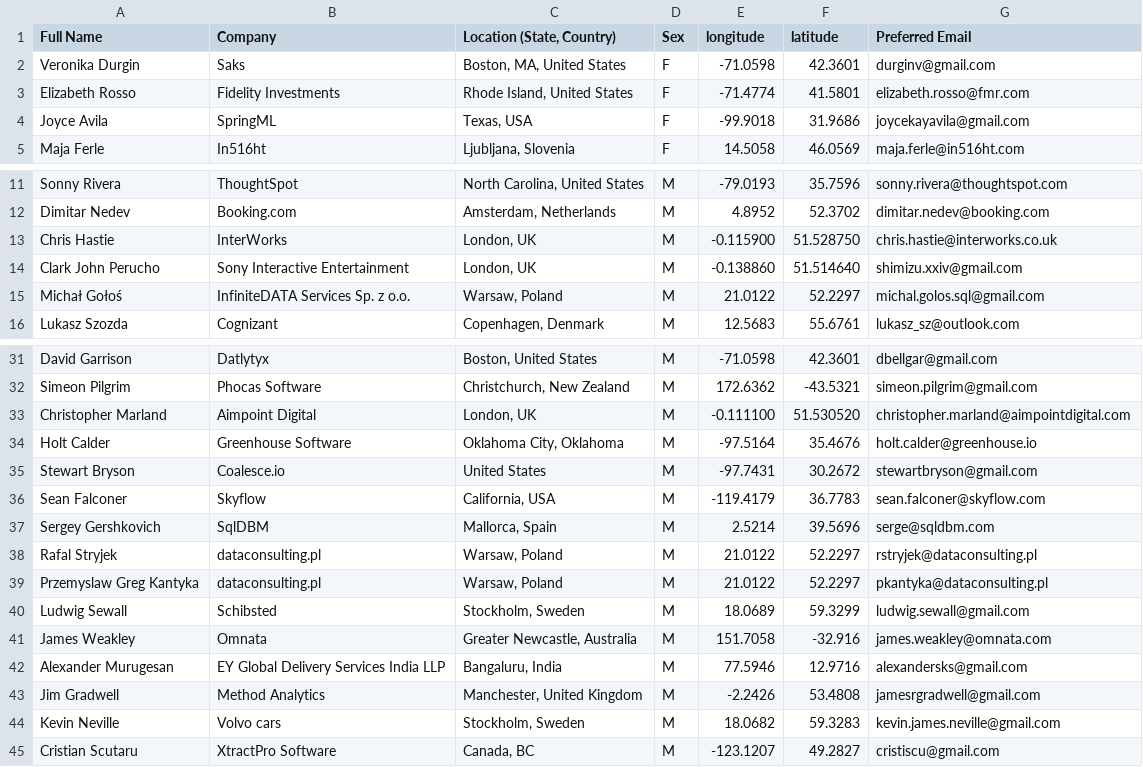
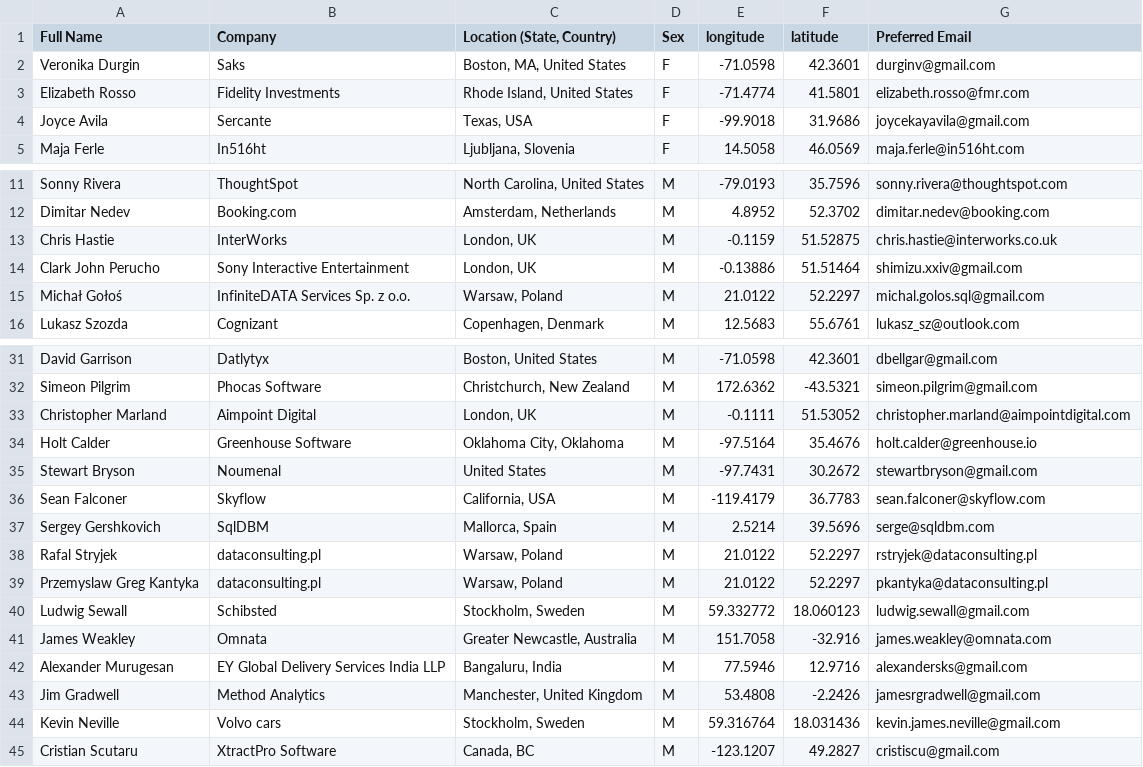
Before and after one commit to piersbatch/streamlit-data-superheroes-map, a CSV file: Data Superhero Location.csv, drawn as a sheet; only a part is shown, gaps mark what is left out.

Commit message:
Updated data

```diff
--- a/Data Superhero Location.csv
+++ b/Data Superhero Location.csv
@@ -3,3 +3,3 @@ Veronika Durgin,Saks,"Boston, MA, United States",F,-71.0598,42.3601,durginv@gmai
 Elizabeth Rosso,Fidelity Investments,"Rhode Island, United States",F,-71.4774,41.5801,elizabeth.rosso@fmr.com
-Joyce Avila,SpringML,"Texas, USA",F,-99.9018,31.9686,joycekayavila@gmail.com
+Joyce Avila,Sercante,"Texas, USA",F,-99.9018,31.9686,joycekayavila@gmail.com
 Maja Ferle,In516ht,"Ljubljana, Slovenia",F,14.5058,46.0569,maja.ferle@in516ht.com
@@ -12,4 +12,4 @@ Sonny Rivera,ThoughtSpot,"North Carolina, United States",M,-79.0193,35.7596,sonn
 Dimitar Nedev,Booking.com,"Amsterdam, Netherlands",M,4.8952,52.3702,dimitar.nedev@booking.com
-Chris Hastie,InterWorks,"London, UK",M,-0.115900,51.528750,chris.hastie@interworks.co.uk
-Clark John Perucho,Sony Interactive Entertainment,"London, UK",M,-0.138860,51.514640,shimizu.xxiv@gmail.com
+Chris Hastie,InterWorks,"London, UK",M,-0.1159,51.52875,chris.hastie@interworks.co.uk
+Clark John Perucho,Sony Interactive Entertainment,"London, UK",M,-0.13886,51.51464,shimizu.xxiv@gmail.com
 Michał Gołoś,InfiniteDATA Services Sp. z o.o.,"Warsaw, Poland",M,21.0122,52.2297,michal.golos.sql@gmail.com
@@ -32,5 +32,5 @@ David Garrison,Datlytyx,"Boston, United States",M,-71.0598,42.3601,dbellgar@gmai
 Simeon Pilgrim,Phocas Software,"Christchurch, New Zealand",M,172.6362,-43.5321,simeon.pilgrim@gmail.com
-Christopher Marland,Aimpoint Digital,"London, UK",M,-0.111100,51.530520,christopher.marland@aimpointdigital.com
+Christopher Marland,Aimpoint Digital,"London, UK",M,-0.1111,51.53052,christopher.marland@aimpointdigital.com
 Holt Calder,Greenhouse Software,"Oklahoma City, Oklahoma",M,-97.5164,35.4676,holt.calder@greenhouse.io
-Stewart Bryson,Coalesce.io,United States,M,-97.7431,30.2672,stewartbryson@gmail.com
+Stewart Bryson,Noumenal,United States,M,-97.7431,30.2672,stewartbryson@gmail.com
 Sean Falconer,Skyflow,"California, USA",M,-119.4179,36.7783,sean.falconer@skyflow.com
@@ -39,7 +39,7 @@ Rafal Stryjek,dataconsulting.pl,"Warsaw, Poland",M,21.0122,52.2297,rstryjek@data
 Przemyslaw Greg Kantyka,dataconsulting.pl,"Warsaw, Poland",M,21.0122,52.2297,pkantyka@dataconsulting.pl
-Ludwig Sewall,Schibsted,"Stockholm, Sweden",M,18.0689,59.3299,ludwig.sewall@gmail.com
+Ludwig Sewall,Schibsted,"Stockholm, Sweden",M,59.332772, 18.060123,ludwig.sewall@gmail.com
 James Weakley,Omnata,"Greater Newcastle, Australia",M,151.7058,-32.916,james.weakley@omnata.com
 Alexander Murugesan,EY Global Delivery Services India LLP,"Bangaluru, India",M,77.5946,12.9716,alexandersks@gmail.com
-Jim Gradwell,Method Analytics,"Manchester, United Kingdom",M,-2.2426,53.4808,jamesrgradwell@gmail.com
-Kevin Neville,Volvo cars,"Stockholm, Sweden",M,18.0682,59.3283,kevin.james.neville@gmail.com
+Jim Gradwell,Method Analytics,"Manchester, United Kingdom",M,53.4808, -2.2426,jamesrgradwell@gmail.com
+Kevin Neville,Volvo cars,"Stockholm, Sweden",M,59.316764,18.031436,kevin.james.neville@gmail.com
 Cristian Scutaru,XtractPro Software,"Canada, BC",M,-123.1207,49.2827,cristiscu@gmail.com
```
Also changed, not shown: 1 other file.
